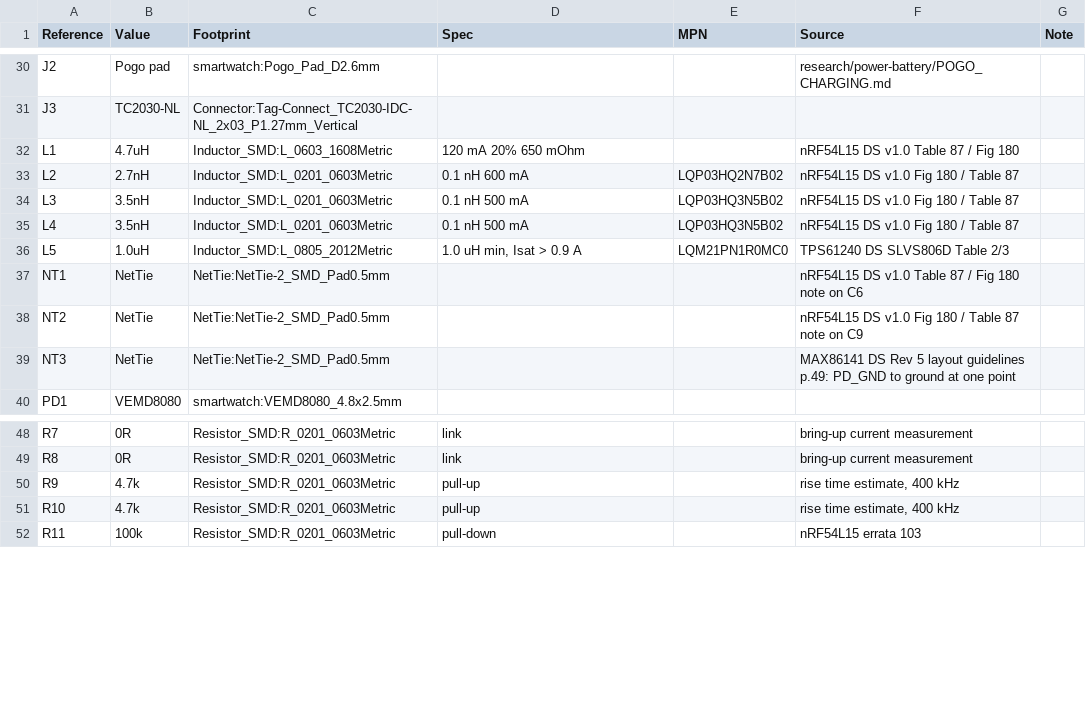
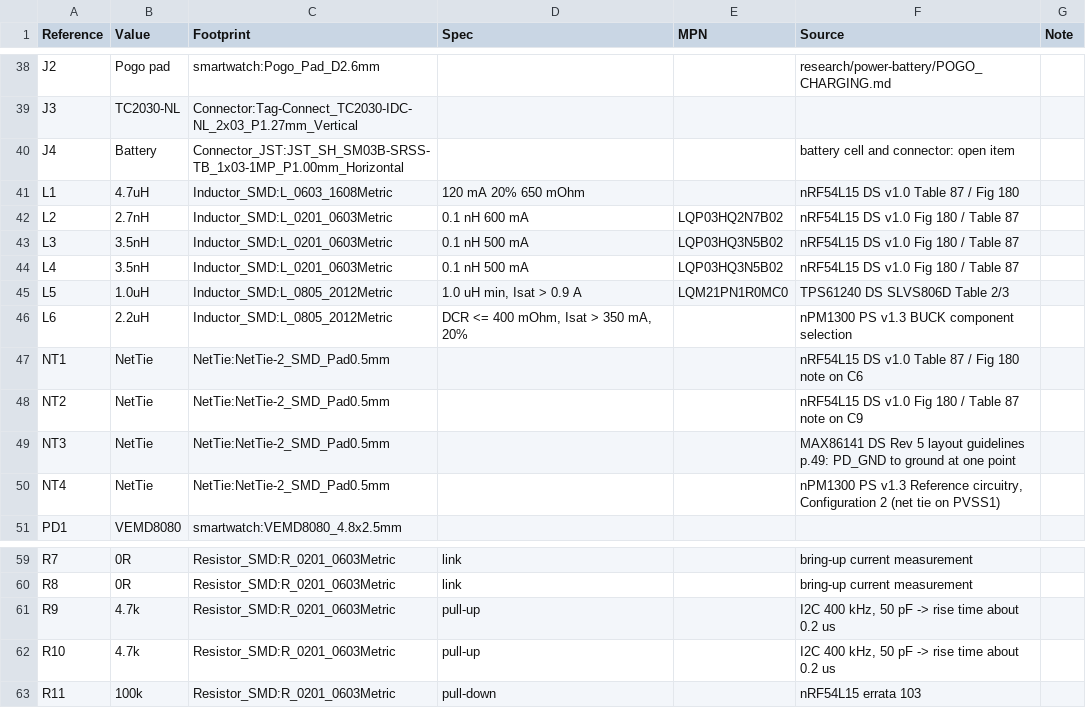
Before and after one commit to HXRSHGIT/Smart-Watch-Rev-1.1, a CSV file: hardware/schematic/BOM.csv, drawn as a sheet; only a part is shown, gaps mark what is left out; the diff covers the shown part only.

```diff
--- a/hardware/schematic/BOM.csv
+++ b/hardware/schematic/BOM.csv
@@ -31,2 +39,3 @@ J2,Pogo pad,smartwatch:Pogo_Pad_D2.6mm,,,research/power-battery/POGO_CHARGING.md
 J3,TC2030-NL,Connector:Tag-Connect_TC2030-IDC-NL_2x03_P1.27mm_Vertical,,,,
+J4,Battery,Connector_JST:JST_SH_SM03B-SRSS-TB_1x03-1MP_P1.00mm_Horizontal,,,battery cell and connector: open item,
 L1,4.7uH,Inductor_SMD:L_0603_1608Metric,120 mA 20% 650 mOhm,,nRF54L15 DS v1.0 Table 87 / Fig 180,
@@ -36,2 +45,3 @@ L4,3.5nH,Inductor_SMD:L_0201_0603Metric,0.1 nH 500 mA,LQP03HQ3N5B02,nRF54L15 DS
 L5,1.0uH,Inductor_SMD:L_0805_2012Metric,"1.0 uH min, Isat > 0.9 A",LQM21PN1R0MC0,TPS61240 DS SLVS806D Table 2/3,
+L6,2.2uH,Inductor_SMD:L_0805_2012Metric,"DCR <= 400 mOhm, Isat > 350 mA, 20%",,nPM1300 PS v1.3 BUCK component selection,
 NT1,NetTie,NetTie:NetTie-2_SMD_Pad0.5mm,,,nRF54L15 DS v1.0 Table 87 / Fig 180 note on C6,
@@ -39,2 +49,3 @@ NT2,NetTie,NetTie:NetTie-2_SMD_Pad0.5mm,,,nRF54L15 DS v1.0 Fig 180 / Table 87 no
 NT3,NetTie,NetTie:NetTie-2_SMD_Pad0.5mm,,,MAX86141 DS Rev 5 layout guidelines p.49: PD_GND to ground at one point,
+NT4,NetTie,NetTie:NetTie-2_SMD_Pad0.5mm,,,"nPM1300 PS v1.3 Reference circuitry, Configuration 2 (net tie on PVSS1)",
 PD1,VEMD8080,smartwatch:VEMD8080_4.8x2.5mm,,,,
@@ -49,4 +60,4 @@ R7,0R,Resistor_SMD:R_0201_0603Metric,link,,bring-up current measurement,
 R8,0R,Resistor_SMD:R_0201_0603Metric,link,,bring-up current measurement,
-R9,4.7k,Resistor_SMD:R_0201_0603Metric,pull-up,,"rise time estimate, 400 kHz",
-R10,4.7k,Resistor_SMD:R_0201_0603Metric,pull-up,,"rise time estimate, 400 kHz",
+R9,4.7k,Resistor_SMD:R_0201_0603Metric,pull-up,,"I2C 400 kHz, 50 pF -> rise time about 0.2 us",
+R10,4.7k,Resistor_SMD:R_0201_0603Metric,pull-up,,"I2C 400 kHz, 50 pF -> rise time about 0.2 us",
 R11,100k,Resistor_SMD:R_0201_0603Metric,pull-down,,nRF54L15 errata 103,
```
Also changed, not shown: 14 added rows and 6 edited cells elsewhere in this file, 48 other files.
